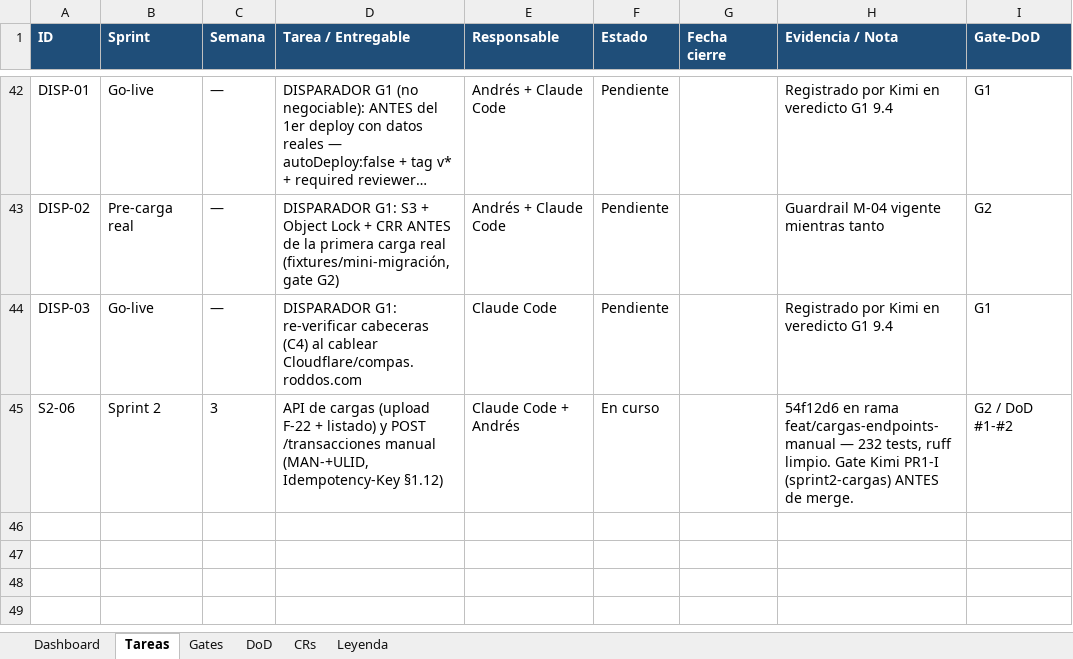
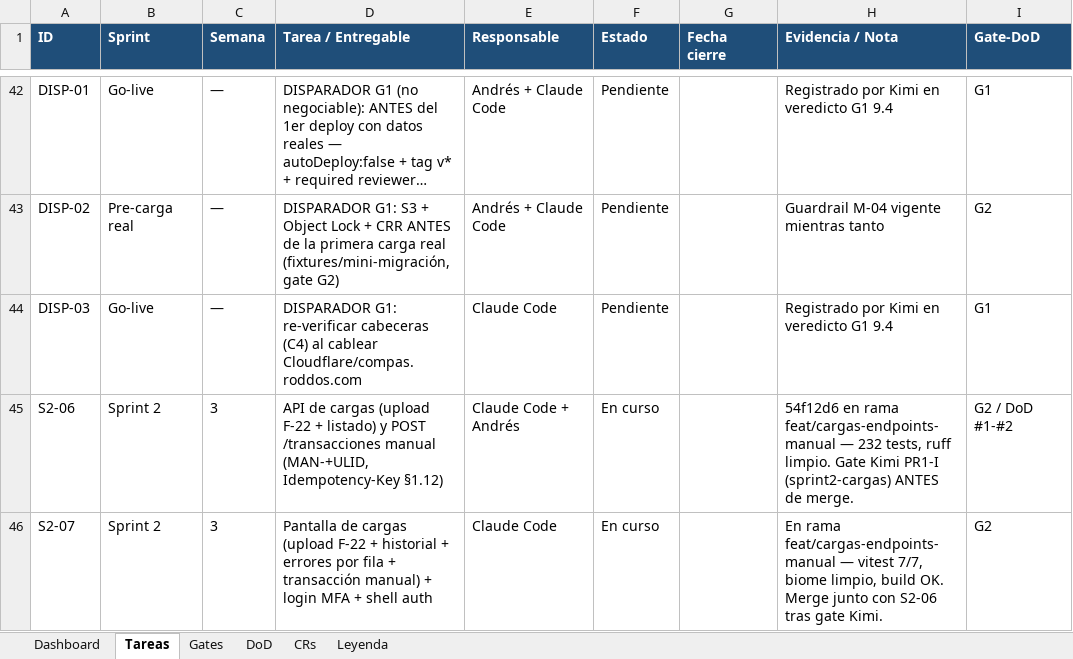
Before and after one commit to RoddosColombia/compas, an Excel workbook: docs/COMPAS_Control_Desarrollo.xlsx, sheet Tareas, drawn as a sheet; only a part is shown, gaps mark what is left out; long unchanged cells end in …; values as stored, in another font and other column widths than the file's, no borders; the diff names each change by its address in the sheet, - before the commit and + after, or states it on an @@ line.

```diff
--- a/docs/COMPAS_Control_Desarrollo.xlsx (sheet Tareas)
+++ b/docs/COMPAS_Control_Desarrollo.xlsx (sheet Tareas)
+row 46: S2-07 | Sprint 2 | 3 | Pantalla de cargas (upload F-22 + historial + errores por fila + transacción manual) + login MFA + shell auth | Claude Code | En curso |  | En rama feat/cargas-endpoints-manual — vitest 7/7, biome limpio, build OK. Merge junto con S2-06 tras gate Kimi. | G2
```
